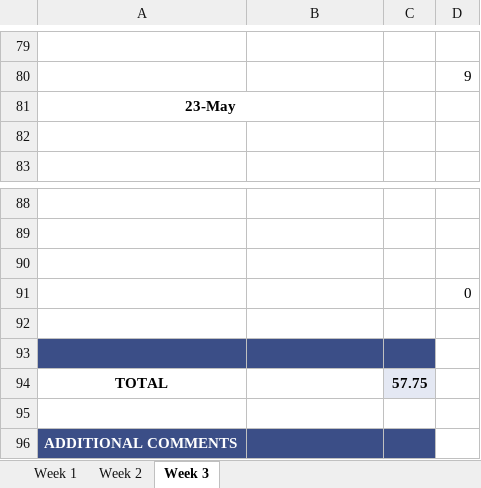
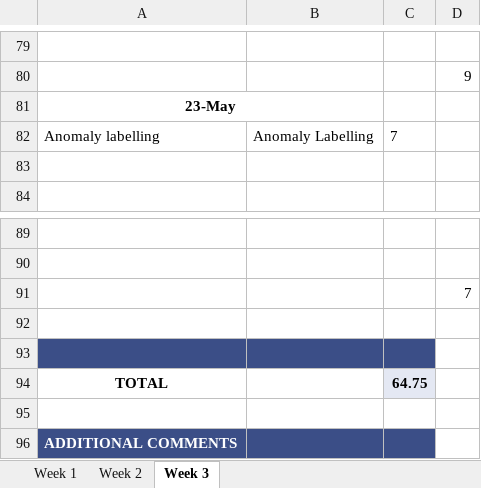
Before and after one commit to ubco-mds-2020-labs/w2020-data599-capstone-projects-ubc-udl, an Excel workbook: personal-logs/nathan-smith/WorkLog_ns.xlsx, sheet Week 3, drawn as a sheet; only a part is shown, gaps mark what is left out; values as stored, in another font and other column widths than the file's, no borders; conditional formats not drawn; removed rows and columns are numbered as before the commit, all else as after; the diff names each change by its address in the sheet, - before the commit and + after, or states it on an @@ line.

```diff
--- a/personal-logs/nathan-smith/WorkLog_ns.xlsx (sheet Week 3)
+++ b/personal-logs/nathan-smith/WorkLog_ns.xlsx (sheet Week 3)
+row 82: Anomaly labelling | Anomaly Labelling | 7
-row 90: (empty)
-D91: 0
+D91: 7
-C94: 57.75
+C94: 64.75
```
Also changed, not shown: 2 other files.
